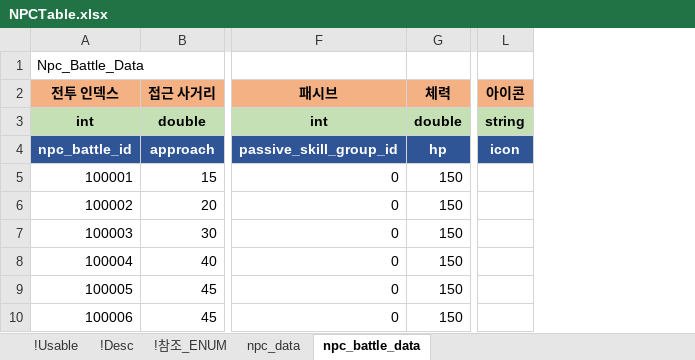
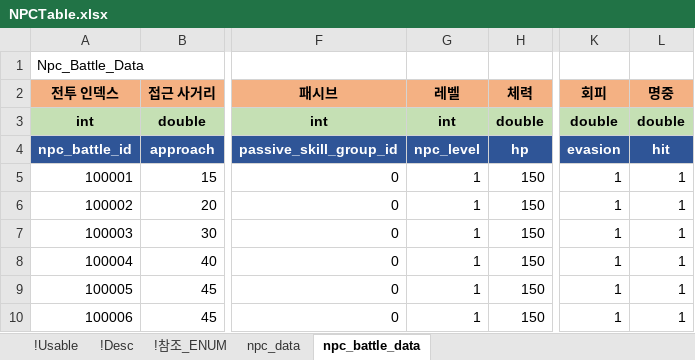
Before and after one commit to shanash/ZeroOne, an Excel workbook: Android/ExcelData/NPCTable.xlsx, sheet npc_battle_data, drawn as a sheet; only a part is shown, gaps mark what is left out; values as stored, in another font and other column widths than the file's, no borders; removed rows and columns are numbered as before the commit, all else as after; the diff names each change by its address in the sheet, - before the commit and + after, or states it on an @@ line.

```diff
--- a/Android/ExcelData/NPCTable.xlsx (sheet npc_battle_data)
+++ b/Android/ExcelData/NPCTable.xlsx (sheet npc_battle_data)
+column G (레벨), rows 3-10: int | npc_level | 1 | 1 | 1 | 1 | 1 | 1
+column K (회피), rows 3-10: double | evasion | 1 | 1 | 1 | 1 | 1 | 1
+column L (명중), rows 3-10: double | hit | 1 | 1 | 1 | 1 | 1 | 1
-column L (아이콘), rows 3-4: string | icon
```
Also changed, not shown: sheet npc_data, Android/ExcelData/Enums_01.xlsx, Android/ExcelData/PCSkillTable.xlsx, 56 other files.
